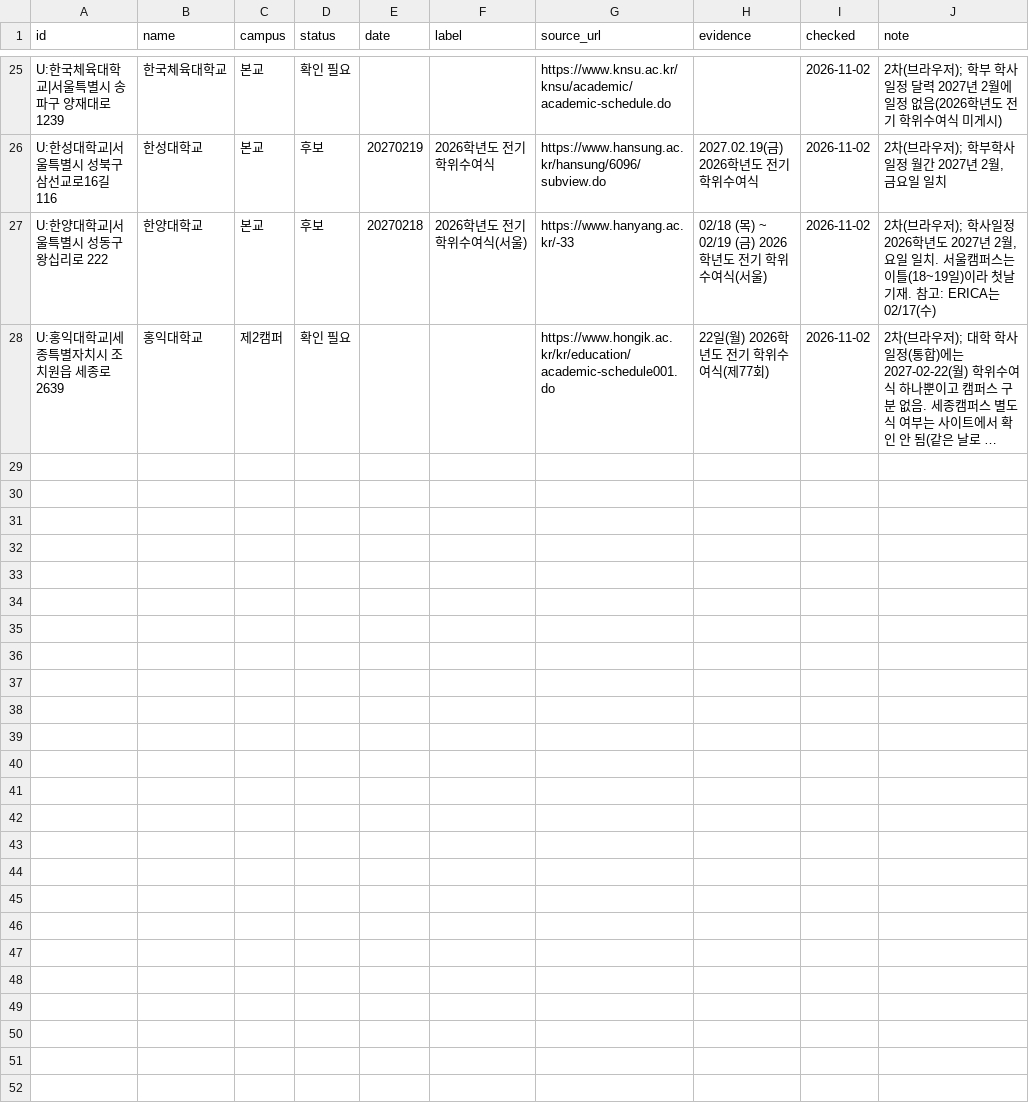
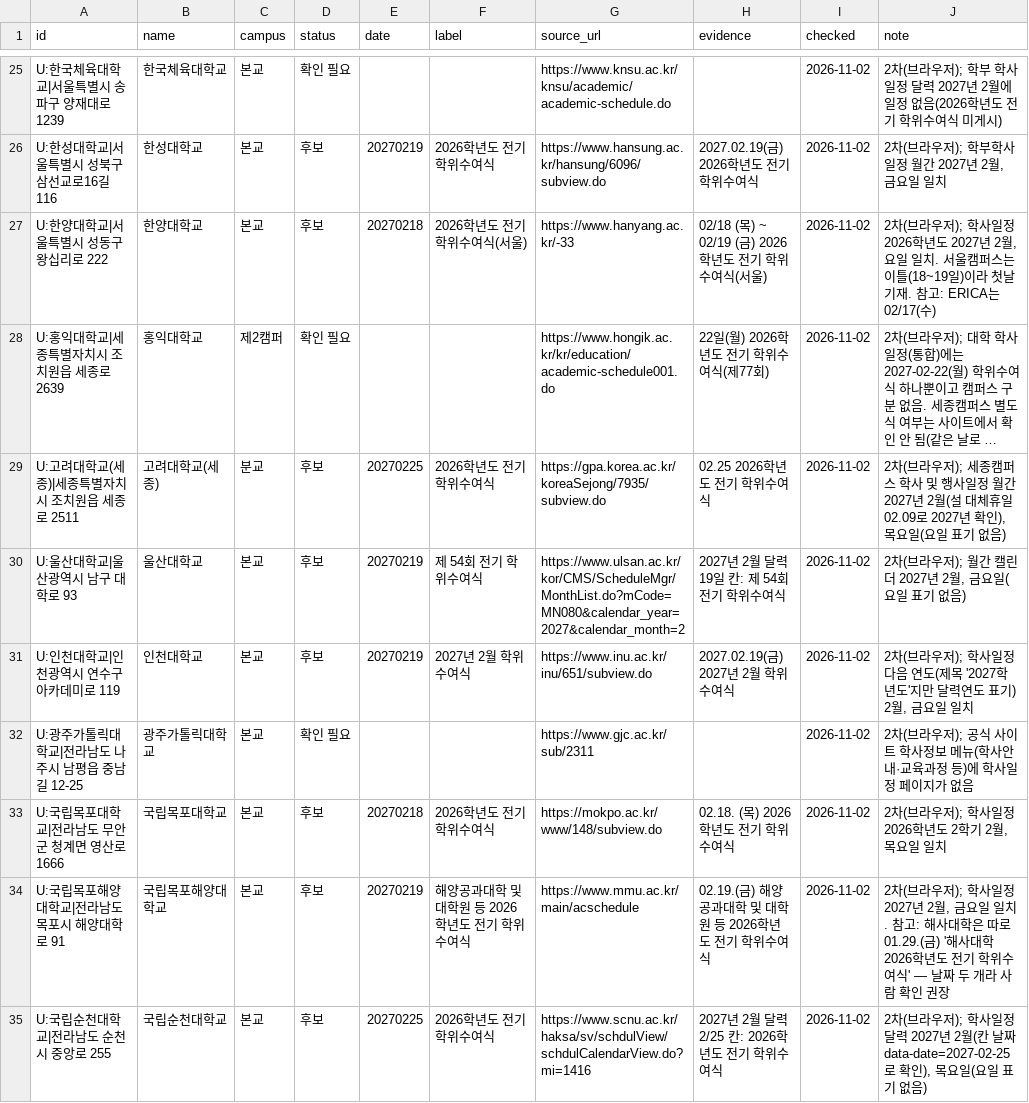
Before and after one commit to best15993232-sudo/flower-planner, a CSV file: docs/univ-survey/round2-3.csv, drawn as a sheet; only a part is shown, gaps mark what is left out; long unchanged cells end in …; the diff names each change by its address in the sheet, - before the commit and + after, or states it on an @@ line.

```diff
--- a/docs/univ-survey/round2-3.csv
+++ b/docs/univ-survey/round2-3.csv
+row 29: U:고려대학교(세종)|세종특별자치시 조치원읍 세종로 2511 | 고려대학교(세종) | 분교 | 후보 | 20270225 | 2026학년도 전기 학위수여식 | https://gpa.korea.ac.kr/koreaSejong/7935/subview.do | 02.25 2026학년도 전기 학위수여식 | 2026-11-02 | 2차(브라우저); 세종캠퍼스 학사 및 행사일정 월간 2027년 2월(설 대체휴일 02.09로 2027년 확인), 목요일(요일 표기 없음)
+row 30: U:울산대학교|울산광역시 남구 대학로 93 | 울산대학교 | 본교 | 후보 | 20270219 | 제 54회 전기 학위수여식 | https://www.ulsan.ac.kr/kor/CMS/ScheduleMgr/MonthList.do?mCode=MN080&calendar_year=2027&calendar_month=2 | 2027년 2월 달력 19일 칸: 제 54회 전기 학위수여식 | 2026-11-02 | 2차(브라우저); 월간 캘린더 2027년 2월, 금요일(요일 표기 없음)
+row 31: U:인천대학교|인천광역시 연수구 아카데미로 119 | 인천대학교 | 본교 | 후보 | 20270219 | 2027년 2월 학위수여식 | https://www.inu.ac.kr/inu/651/subview.do | 2027.02.19(금) 2027년 2월 학위수여식 | 2026-11-02 | 2차(브라우저); 학사일정 다음 연도(제목 '2027학년도'지만 달력연도 표기) 2월, 금요일 일치
+row 32: U:광주가톨릭대학교|전라남도 나주시 남평읍 중남길 12-25 | 광주가톨릭대학교 | 본교 | 확인 필요 |  |  | https://www.gjc.ac.kr/sub/2311 |  | 2026-11-02 | 2차(브라우저); 공식 사이트 학사정보 메뉴(학사안내·교육과정 등)에 학사일정 페이지가 없음
+row 33: U:국립목포대학교|전라남도 무안군 청계면 영산로 1666 | 국립목포대학교 | 본교 | 후보 | 20270218 | 2026학년도 전기 학위수여식 | https://mokpo.ac.kr/www/148/subview.do | 02.18. (목) 2026학년도 전기 학위수여식 | 2026-11-02 | 2차(브라우저); 학사일정 2026학년도 2학기 2월, 목요일 일치
+row 34: U:국립목포해양대학교|전라남도 목포시 해양대학로 91 | 국립목포해양대학교 | 본교 | 후보 | 20270219 | 해양공과대학 및 대학원 등 2026학년도 전기 학위수여식 | https://www.mmu.ac.kr/main/acschedule | 02.19.(금) 해양공과대학 및 대학원 등 2026학년도 전기 학위수여식 | 2026-11-02 | 2차(브라우저); 학사일정 2027년 2월, 금요일 일치. 참고: 해사대학은 따로 01.29.(금) '해사대학 2026학년도 전기 학위수여식' — 날짜 두 개라 사람 확인 권장
+row 35: U:국립순천대학교|전라남도 순천시 중앙로 255 | 국립순천대학교 | 본교 | 후보 | 20270225 | 2026학년도 전기 학위수여식 | https://www.scnu.ac.kr/haksa/sv/schdulView/schdulCalendarView.do?mi=1416 | 2027년 2월 달력 2/25 칸: 2026학년도 전기 학위수여식 | 2026-11-02 | 2차(브라우저); 학사일정 달력 2027년 2월(칸 날짜 data-date=2027-02-25로 확인), 목요일(요일 표기 없음)
```
